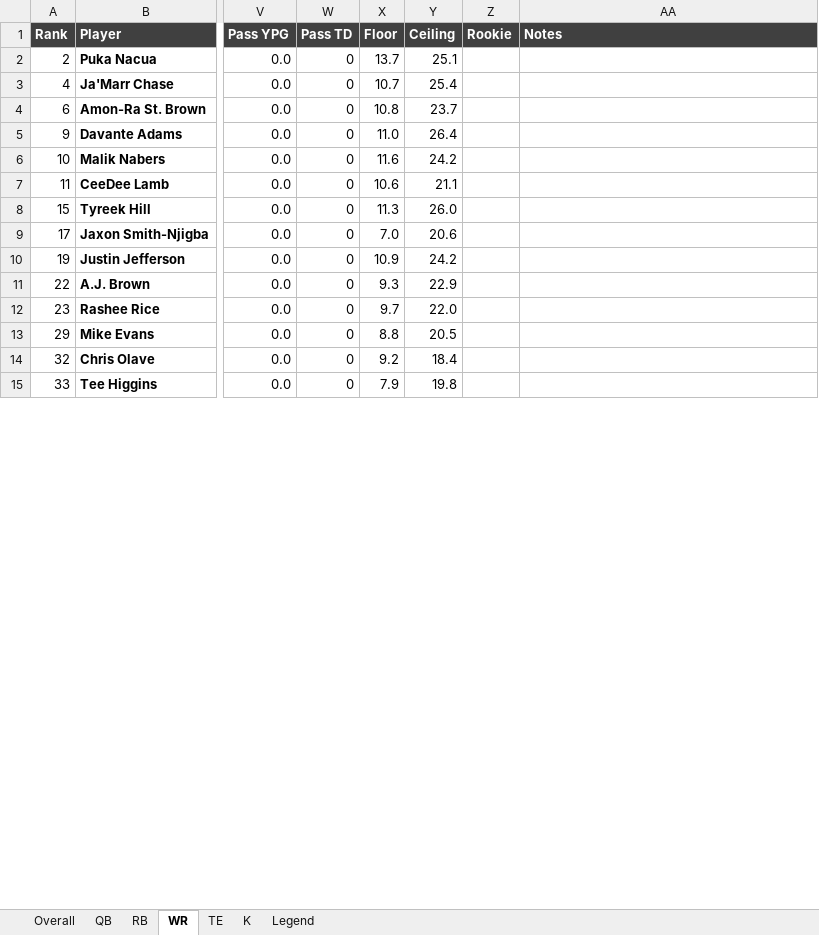
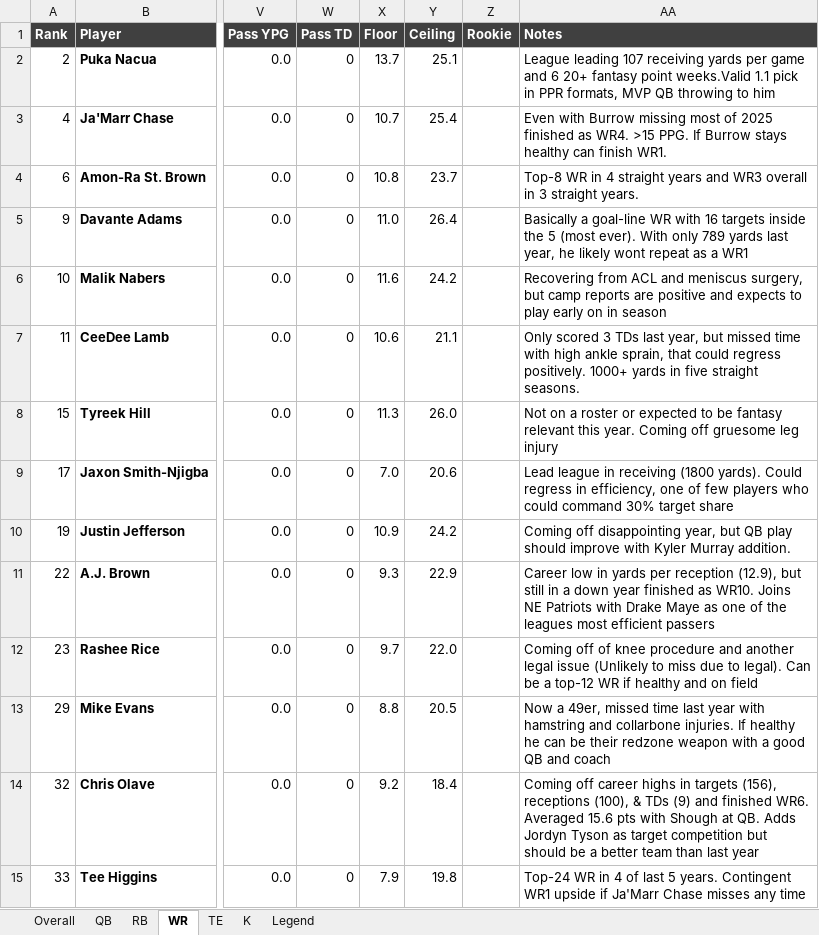
Before and after one commit to ferdenziandrew/fantasy-football-ai-engine, an Excel workbook: content/cheat_sheet.xlsx, sheet WR, drawn as a sheet; only a part is shown, gaps mark what is left out; values as stored, in another font and other column widths than the file's, no borders; conditional formats not drawn; the diff covers the shown part only; the diff names each change by its address in the sheet, - before the commit and + after, or states it on an @@ line.

Commit message:
feat: load RB/WR/QB/TE Notes into DB, regenerate cheat sheet, rename blurb->Notes in docs
- load_blurbs.py: new -- loads approved Notes from both worklist files into rankings.blurb/blurb_source, matched by gsis_id

- content/blurb_worklist_rbwr.xlsx: new -- RB/WR worklist, fully filled in and typo-fixed

- content/cheat_sheet.xlsx: regenerated with full Notes coverage across all four positions (94 players)

- README.md, ROADMAP.md: renamed blurb -> Notes in prose per Andrew's call; DB column/file names (blurb, blurb_source, blurb_worklist.py) deliberately left as-is

- ROADMAP.md: Phase 2 checklist updated (RB/WR + load-back done), pytest suite unblocked

```diff
--- a/content/cheat_sheet.xlsx (sheet WR)
+++ b/content/cheat_sheet.xlsx (sheet WR)
-AA2 (Notes): (empty)
+AA2 (Notes): League leading 107 receiving yards per game and 6 20+ fantasy point weeks.Valid 1.1 pick in PPR formats, MVP QB throwing to him
-AA3 (Notes): (empty)
+AA3 (Notes): Even with Burrow missing most of 2025 finished as WR4. >15 PPG. If Burrow stays healthy can finish WR1.
-AA4 (Notes): (empty)
+AA4 (Notes): Top-8 WR in 4 straight years and WR3 overall in 3 straight years.
-AA5 (Notes): (empty)
+AA5 (Notes): Basically a goal-line WR with 16 targets inside the 5 (most ever). With only 789 yards last year, he likely wont repeat as a WR1
-AA6 (Notes): (empty)
+AA6 (Notes): Recovering from ACL and meniscus surgery, but camp reports are positive and expects to play early on in season
-AA7 (Notes): (empty)
+AA7 (Notes): Only scored 3 TDs last year, but missed time with high ankle sprain, that could regress positively. 1000+ yards in five straight seasons.
-AA8 (Notes): (empty)
+AA8 (Notes): Not on a roster or expected to be fantasy relevant this year. Coming off gruesome leg injury
-AA9 (Notes): (empty)
+AA9 (Notes): Lead league in receiving (1800 yards). Could regress in efficiency, one of few players who could command 30% target share
-AA10 (Notes): (empty)
+AA10 (Notes): Coming off disappointing year, but QB play should improve with Kyler Murray addition.
-AA11 (Notes): (empty)
+AA11 (Notes): Career low in yards per reception (12.9), but still in a down year finished as WR10. Joins NE Patriots with Drake Maye as one of the leagues most efficient passers
-AA12 (Notes): (empty)
+AA12 (Notes): Coming off of knee procedure and another legal issue (Unlikely to miss due to legal). Can be a top-12 WR if healthy and on field
-AA13 (Notes): (empty)
+AA13 (Notes): Now a 49er, missed time last year with hamstring and collarbone injuries. If healthy he can be their redzone weapon with a good QB and coach
-AA14 (Notes): (empty)
+AA14 (Notes): Coming off career highs in targets (156), receptions (100), & TDs (9) and finished WR6. Averaged 15.6 pts with Shough at QB. Adds Jordyn Tyson as target competition but should be a better team than last year
-AA15 (Notes): (empty)
+AA15 (Notes): Top-24 WR in 4 of last 5 years. Contingent WR1 upside if Ja'Marr Chase misses any time
```
Also changed, not shown: 51 edited cells elsewhere in this sheet, sheet Overall, sheet RB, sheet QB, sheet TE, sheet K, 4 other files.
